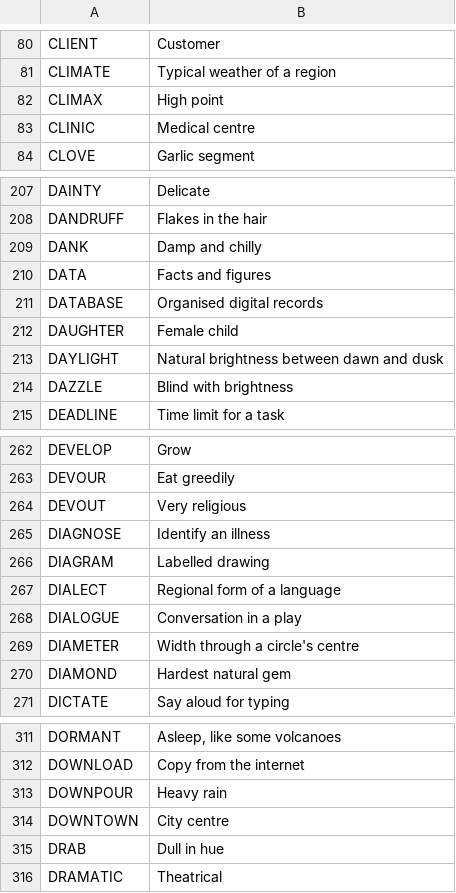
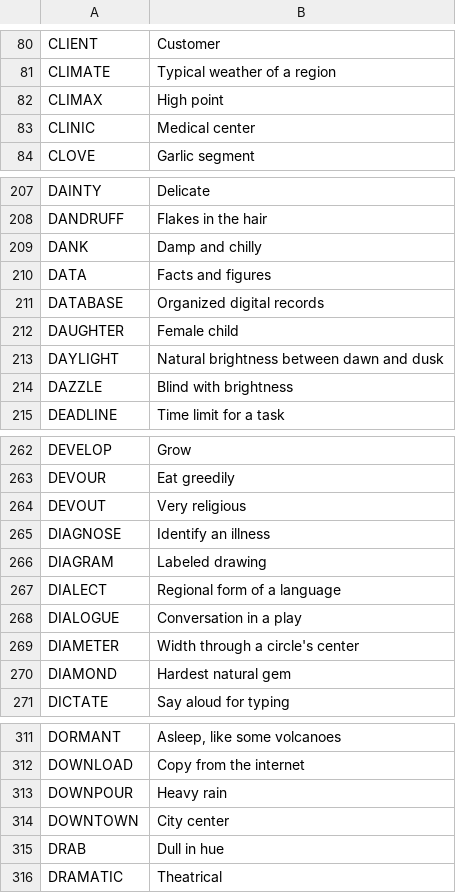
Before and after one commit to arnavamar/crossword-android, a TSV file: tools/clues/CDE.M.tsv, drawn as a sheet; only a part is shown, gaps mark what is left out.

```diff
--- a/tools/clues/CDE.M.tsv
+++ b/tools/clues/CDE.M.tsv
@@ -82,3 +82,3 @@ CLIMATE	Typical weather of a region
 CLIMAX	High point
-CLINIC	Medical centre
+CLINIC	Medical center
 CLOVE	Garlic segment
@@ -210,3 +210,3 @@ DANK	Damp and chilly
 DATA	Facts and figures
-DATABASE	Organised digital records
+DATABASE	Organized digital records
 DAUGHTER	Female child
@@ -265,6 +265,6 @@ DEVOUT	Very religious
 DIAGNOSE	Identify an illness
-DIAGRAM	Labelled drawing
+DIAGRAM	Labeled drawing
 DIALECT	Regional form of a language
 DIALOGUE	Conversation in a play
-DIAMETER	Width through a circle's centre
+DIAMETER	Width through a circle's center
 DIAMOND	Hardest natural gem
@@ -313,3 +313,3 @@ DOWNLOAD	Copy from the internet
 DOWNPOUR	Heavy rain
-DOWNTOWN	City centre
+DOWNTOWN	City center
 DRAB	Dull in hue
```
Also changed, not shown: tools/clues/AB.E.tsv, tools/clues/AB.H.tsv, 8 other files.
